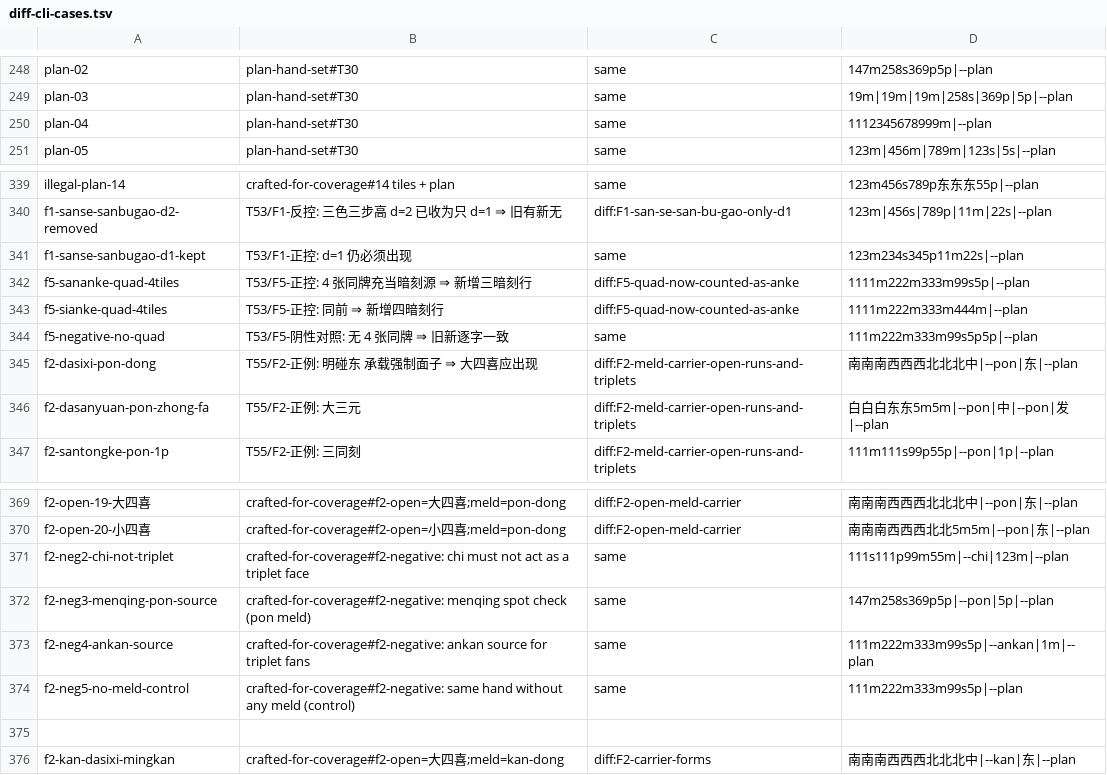
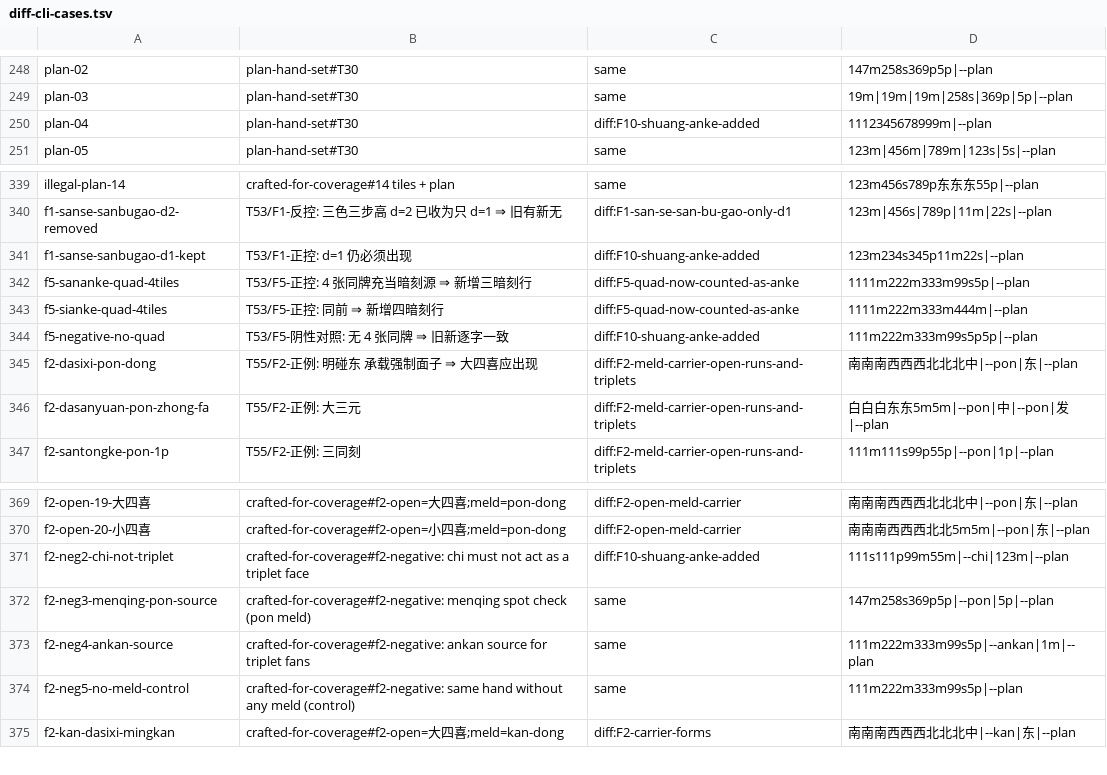
Before and after one commit to VcNightMu/guobiao-mahjong-calc, a TSV file: docs/evidence/diff-cli-cases.tsv, drawn as a sheet; only a part is shown, gaps mark what is left out.

Commit message:
test(diff): F10（双暗刻）引入的 4 条语料行为变化登记为 diff:F10-shuang-anke-added（T95）
背景：`fa13a8b`（F10/T93「暗刻系第 2 档 = 双暗刻」）会让 4 条既有 `same` 例各多出
一行 `双暗刻 2番 …`，但当时的门禁（build/test-list/测试/clippy/fmt/utf8/基线/行号）
**不包含全量 diff-cli**，因此该行为变化未在提交前被语料登记 —— 由 T95 的独立复核
抓出（`new=HEAD` 全量 `UNEXPECTED=4`；对 `HEAD~1` 复跑 `UNEXPECTED=0` 完成归因）。

处置（只改这 4 行的期望列，其余零改动）：
- `plan-04`（`1112345678999m|--plan`）
- `f1-sanse-sanbugao-d1-kept`（`123m234s345p11m22s|--plan`）
- `f5-negative-no-quad`（`111m222m333m99s5p5p|--plan`）
- `f2-neg2-chi-not-triplet`（`111s111p99m55m|--chi|123m|--plan`）
  ⇒ 4 条一律由 `same` 改为 **`diff:F10-shuang-anke-added`**（沿用「按引入变化的修复
  命名类别」的先例，如 `diff:T60-dump-tables-usage-added`），**未自造无关类别**。

同时（口径修正）：T95 过程中曾把 6 条 F11 锚点写入语料（期望 `diff:F7-concealed-kans`），
但实测证明该归因不成立 —— old `555d936` 侧只因 F2/F7 旧缺陷**少报**方向，与 F11 的
假阳性是**两层成因**；两层叠加会让期望值在下一单作废 ⇒ **6 行撤回**（语料回 461 例），
F11 锚点改由 F11 修复单以「修复前构建 vs 修复后构建」一次性登记。

结果：`cases=461 / zero-diff=383 / expected-diff=78 / UNEXPECTED=0 / verdict-mismatch=0`、
**exit 0**（77 s）；`cases` 与 `results` 的 expectation 列逐条一致（`mismatches=0`）；
期望汇总 = `78 diff:（16 类）+ 383 same = 461`。

口径与新鲜度：old = `555d936` debug 构建（sha `B08C9A2A…`）；new **重建**于
`%TEMP%\t95\target`（sha `32171A20…`、mtime 23:30:02 ≥ src 23:27:27，fresh ✓）。

如实登记：`src/plan.rs` 与 HEAD 一致（dev2 的 F11 候选修法**已被否决并还原**，
因其会打掉既有 `si_an_ke_zero`（T52/F5「四张同牌可作暗刻源」）⇒ 属设计级问题，
已呈报用户裁定，不在本提交范围）。证据文件：`diff-cli-cases.tsv` / `-results.tsv` /
`-summary.txt` 刷新（`-release` 档本轮未跑，写域未含）。

```diff
--- a/docs/evidence/diff-cli-cases.tsv
+++ b/docs/evidence/diff-cli-cases.tsv
@@ -249,3 +249,3 @@ plan-02	plan-hand-set#T30	same	147m258s369p5p|--plan
 plan-03	plan-hand-set#T30	same	19m|19m|19m|258s|369p|5p|--plan
-plan-04	plan-hand-set#T30	same	1112345678999m|--plan
+plan-04	plan-hand-set#T30	diff:F10-shuang-anke-added	1112345678999m|--plan
 plan-05	plan-hand-set#T30	same	123m|456m|789m|123s|5s|--plan
@@ -340,6 +340,6 @@ illegal-plan-14	crafted-for-coverage#14 tiles + plan	same	123m456s789p东东东5
 f1-sanse-sanbugao-d2-removed	T53/F1-反控: 三色三步高 d=2 已收为只 d=1 ⇒ 旧有新无	diff:F1-san-se-san-bu-gao-only-d1	123m|456s|789p|11m|22s|--plan
-f1-sanse-sanbugao-d1-kept	T53/F1-正控: d=1 仍必须出现	same	123m234s345p11m22s|--plan
+f1-sanse-sanbugao-d1-kept	T53/F1-正控: d=1 仍必须出现	diff:F10-shuang-anke-added	123m234s345p11m22s|--plan
 f5-sananke-quad-4tiles	T53/F5-正控: 4 张同牌充当暗刻源 ⇒ 新增三暗刻行	diff:F5-quad-now-counted-as-anke	1111m222m333m99s5p|--plan
 f5-sianke-quad-4tiles	T53/F5-正控: 同前 ⇒ 新增四暗刻行	diff:F5-quad-now-counted-as-anke	1111m222m333m444m|--plan
-f5-negative-no-quad	T53/F5-阴性对照: 无 4 张同牌 ⇒ 旧新逐字一致	same	111m222m333m99s5p5p|--plan
+f5-negative-no-quad	T53/F5-阴性对照: 无 4 张同牌 ⇒ 旧新逐字一致	diff:F10-shuang-anke-added	111m222m333m99s5p5p|--plan
 f2-dasixi-pon-dong	T55/F2-正例: 明碰东 承载强制面子 ⇒ 大四喜应出现	diff:F2-meld-carrier-open-runs-and-triplets	南南南西西西北北北中|--pon|东|--plan
@@ -370,3 +370,3 @@ f2-open-19-大四喜	crafted-for-coverage#f2-open=大四喜;meld=pon-dong	diff:F
 f2-open-20-小四喜	crafted-for-coverage#f2-open=小四喜;meld=pon-dong	diff:F2-open-meld-carrier	南南南西西西北北5m5m|--pon|东|--plan
-f2-neg2-chi-not-triplet	crafted-for-coverage#f2-negative: chi must not act as a triplet face	same	111s111p99m55m|--chi|123m|--plan
+f2-neg2-chi-not-triplet	crafted-for-coverage#f2-negative: chi must not act as a triplet face	diff:F10-shuang-anke-added	111s111p99m55m|--chi|123m|--plan
 f2-neg3-menqing-pon-source	crafted-for-coverage#f2-negative: menqing spot check (pon meld)	same	147m258s369p5p|--pon|5p|--plan
@@ -374,3 +374,2 @@ f2-neg4-ankan-source	crafted-for-coverage#f2-negative: ankan source for triplet
 f2-neg5-no-meld-control	crafted-for-coverage#f2-negative: same hand without any meld (control)	same	111m222m333m99s5p|--plan
-
 f2-kan-dasixi-mingkan	crafted-for-coverage#f2-open=大四喜;meld=kan-dong	diff:F2-carrier-forms	南南南西西西北北北中|--kan|东|--plan
```
Also changed, not shown: docs/evidence/diff-cli-results.tsv, 1 other file.
